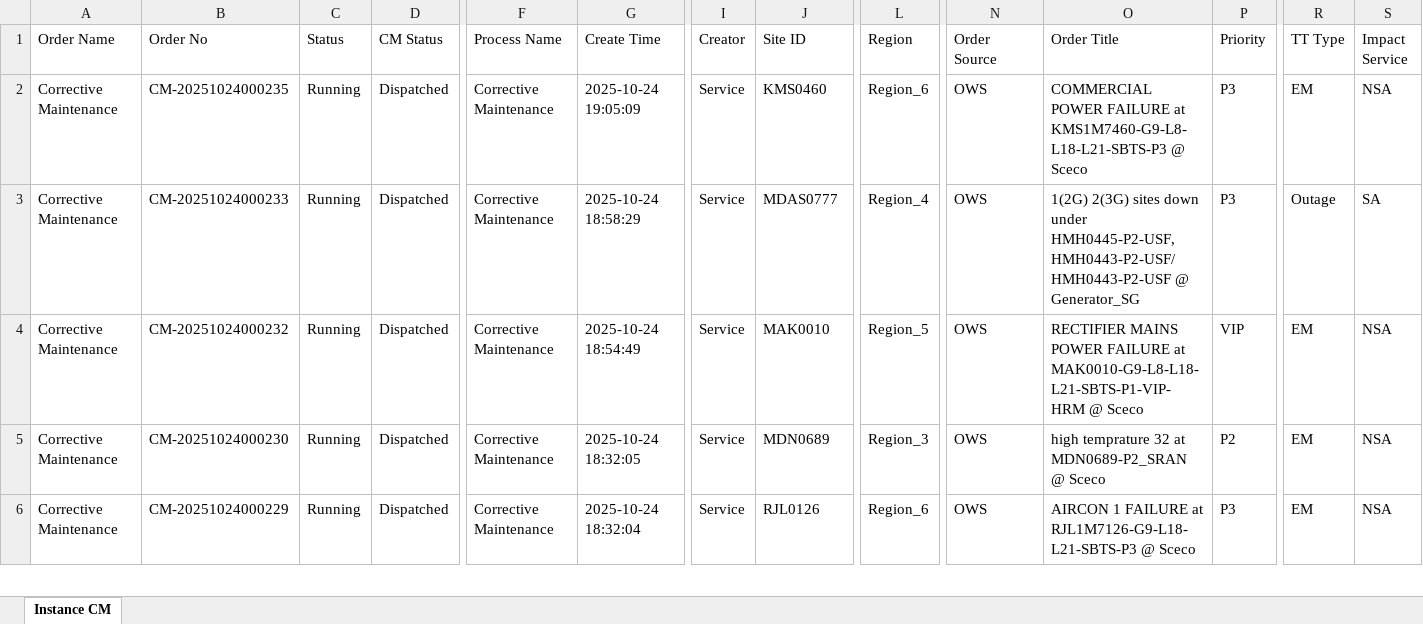
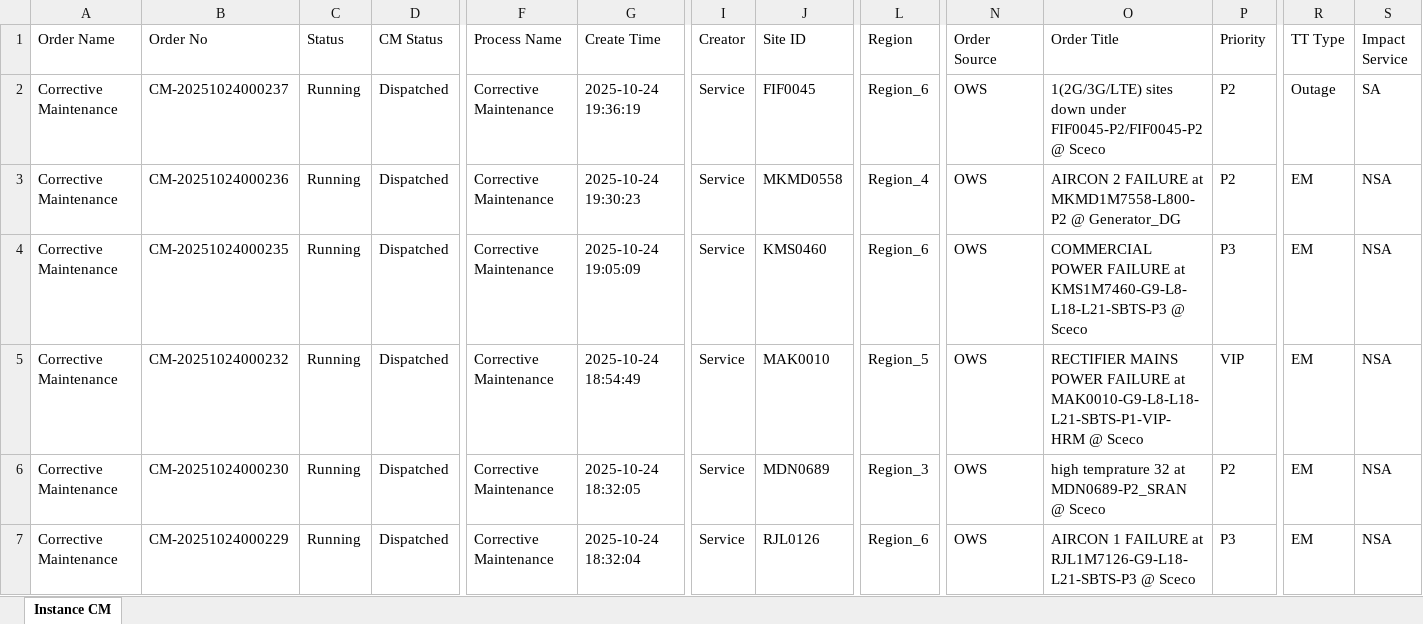
Before and after one commit to decosaro/tms_running, an Excel workbook: TMS_PCMs.xlsx, sheet Instance CM, drawn as a sheet; only a part is shown, gaps mark what is left out; values as stored, in another font and other column widths than the file's, no borders; removed rows and columns are numbered as before the commit, all else as after; rows hold the shown columns only; the diff names each change by its address in the sheet, - before the commit and + after, or states it on an @@ line.

Commit message:
Updated TMS_PCMs.xlsx from OneDrive

```diff
--- a/TMS_PCMs.xlsx (sheet Instance CM)
+++ b/TMS_PCMs.xlsx (sheet Instance CM)
+row 2: Corrective Maintenance | CM-20251024000237 | Running | Dispatched | Corrective Maintenance | 2025-10-24 19:36:19 | Service | FIF0045 | Region_6 | OWS | 1(2G/3G/LTE) sites down under FIF0045-P2/FIF0045-P2 @ Sceco | P2 | Outage | SA
+row 3: Corrective Maintenance | CM-20251024000236 | Running | Dispatched | Corrective Maintenance | 2025-10-24 19:30:23 | Service | MKMD0558 | Region_4 | OWS | AIRCON 2 FAILURE at MKMD1M7558-L800-P2 @ Generator_DG | P2 | EM | NSA
-row 3: Corrective Maintenance | CM-20251024000233 | Running | Dispatched | Corrective Maintenance | 2025-10-24 18:58:29 | Service | MDAS0777 | Region_4 | OWS | 1(2G) 2(3G) sites down under HMH0445-P2-USF,HMH0443-P2-USF/HMH0443-P2-USF @ Generator_SG | P3 | Outage | SA
```
